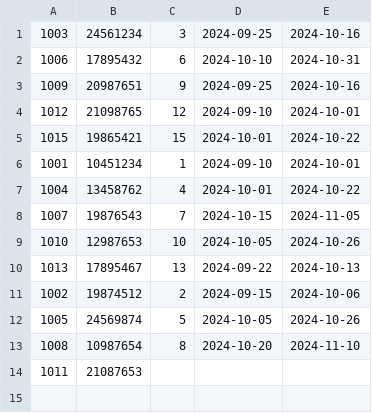
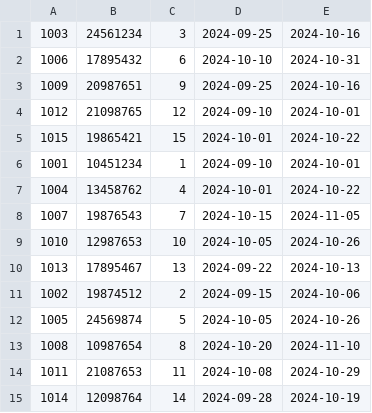
Before and after one commit to Kamp-fer/LibraryManagementSystem, a CSV file: src/app/borrowTransactions.csv, drawn as a sheet.

```diff
--- a/src/app/borrowTransactions.csv
+++ b/src/app/borrowTransactions.csv
@@ -13,2 +13,3 @@
 1008,10987654,8,2024-10-20,2024-11-10
-1011,21087653,
+1011,21087653,11,2024-10-08,2024-10-29
+1014,12098764,14,2024-09-28,2024-10-19
```
Also changed, not shown: 8 other files.
